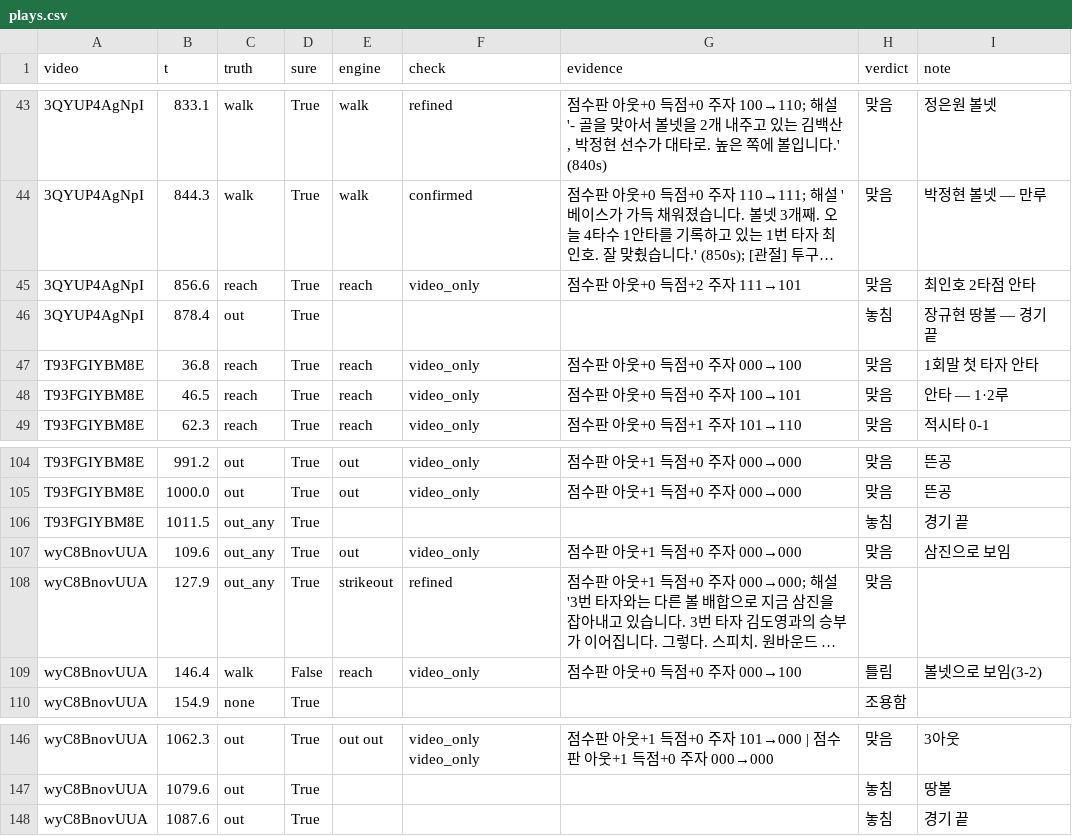
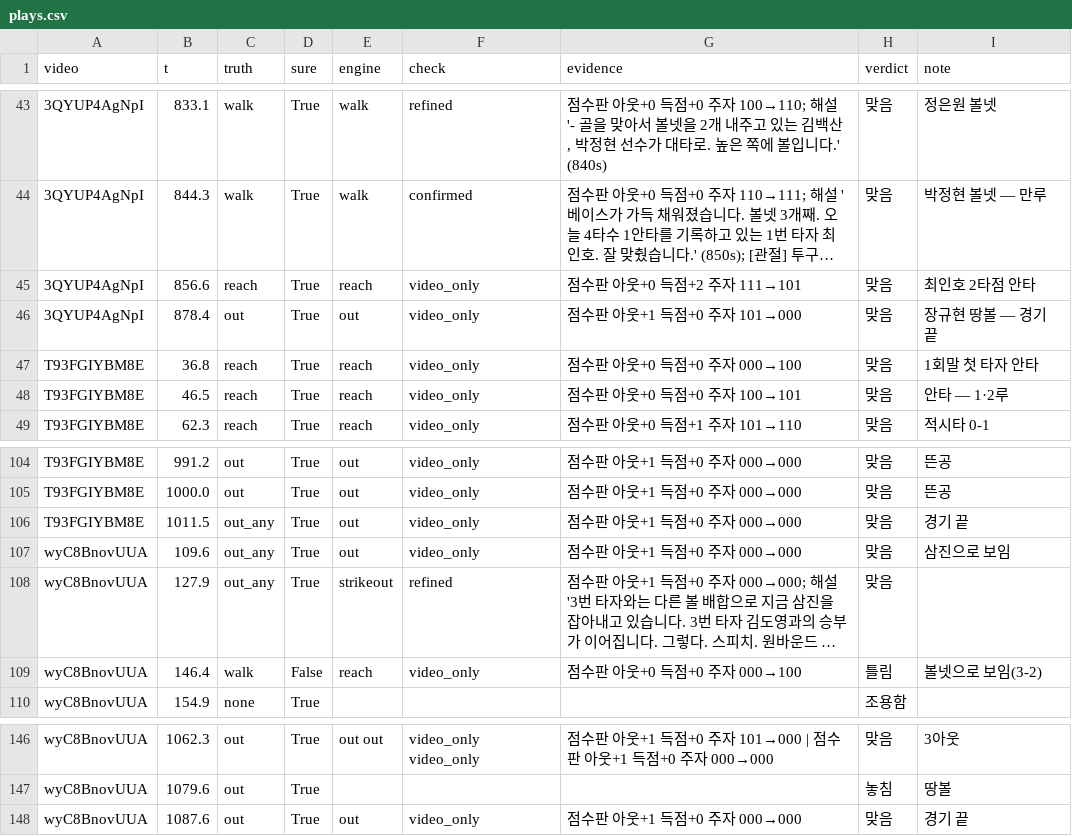
Before and after one commit to Inje-Capstone/capstone-AI, a CSV file: data/game_eval/plays.csv, drawn as a sheet; only a part is shown, gaps mark what is left out; long unchanged cells end in ….

```diff
--- a/data/game_eval/plays.csv
+++ b/data/game_eval/plays.csv
@@ -45,3 +45,3 @@
 3QYUP4AgNpI,856.6,reach,True,reach,video_only,점수판 아웃+0 득점+2 주자 111→101,맞음,최인호 2타점 안타
-3QYUP4AgNpI,878.4,out,True,,,,놓침,장규현 땅볼 — 경기 끝
+3QYUP4AgNpI,878.4,out,True,out,video_only,점수판 아웃+1 득점+0 주자 101→000,맞음,장규현 땅볼 — 경기 끝
 T93FGIYBM8E,36.8,reach,True,reach,video_only,점수판 아웃+0 득점+0 주자 000→100,맞음,1회말 첫 타자 안타
@@ -105,3 +105,3 @@ T93FGIYBM8E,991.2,out,True,out,video_only,점수판 아웃+1 득점+0 주자 000
 T93FGIYBM8E,1000.0,out,True,out,video_only,점수판 아웃+1 득점+0 주자 000→000,맞음,뜬공
-T93FGIYBM8E,1011.5,out_any,True,,,,놓침,경기 끝
+T93FGIYBM8E,1011.5,out_any,True,out,video_only,점수판 아웃+1 득점+0 주자 000→000,맞음,경기 끝
 wyC8BnovUUA,109.6,out_any,True,out,video_only,점수판 아웃+1 득점+0 주자 000→000,맞음,삼진으로 보임
@@ -147,2 +147,2 @@ wyC8BnovUUA,1062.3,out,True,out out,video_only video_only,점수판 아웃+1 득
 wyC8BnovUUA,1079.6,out,True,,,,놓침,땅볼
-wyC8BnovUUA,1087.6,out,True,,,,놓침,경기 끝
+wyC8BnovUUA,1087.6,out,True,out,video_only,점수판 아웃+1 득점+0 주자 000→000,맞음,경기 끝
```
Also changed, not shown: 7 other files.
